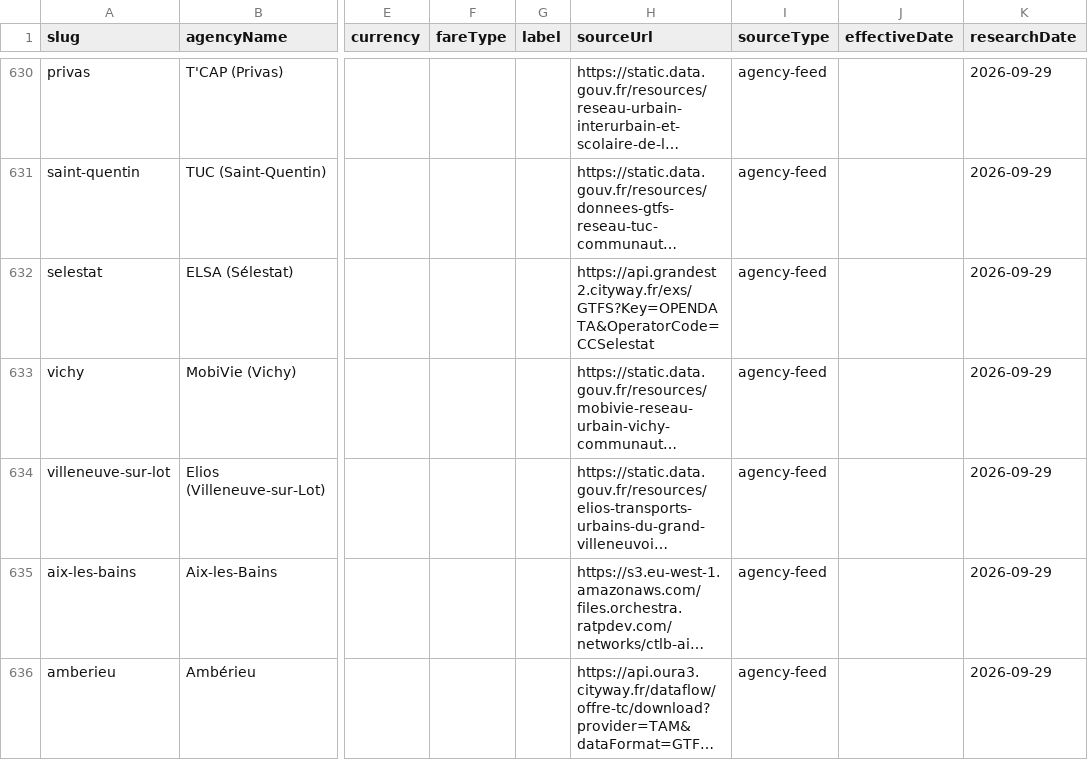
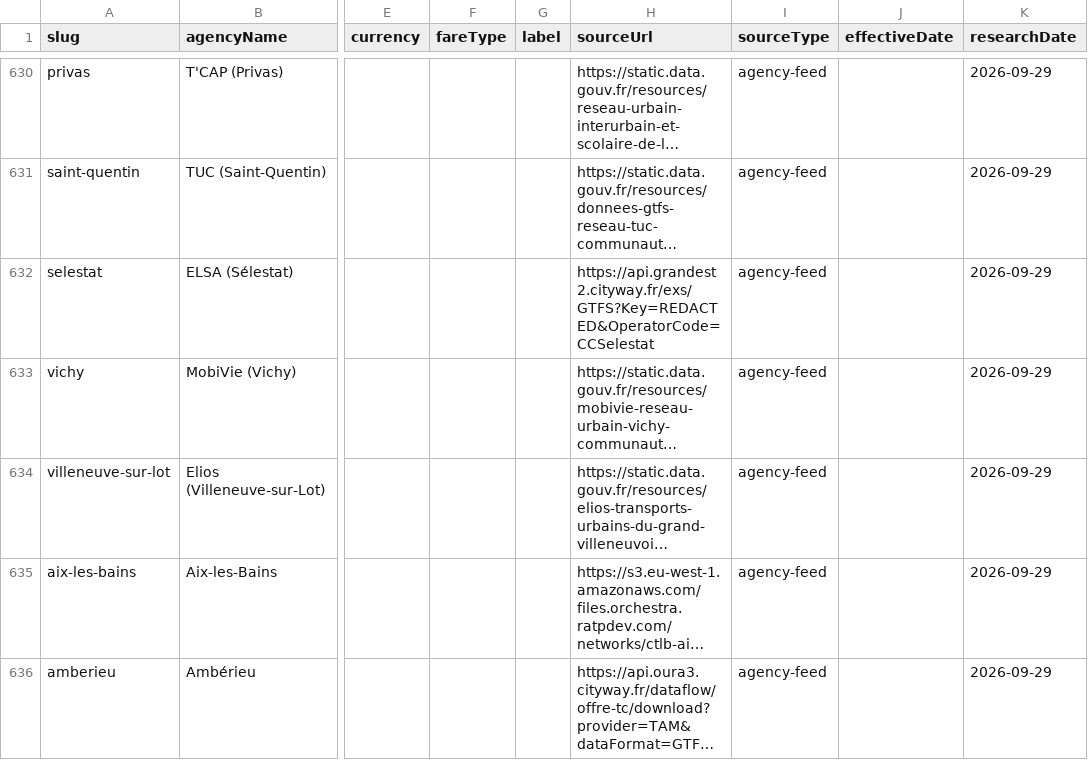
Before and after one commit to Civic-Minds/Atlas, a CSV file: docs/research/fare-inventory-2026-09-29/fare-inventory.csv, drawn as a sheet; only a part is shown, gaps mark what is left out; long unchanged cells end in …; the diff covers the shown part only; the diff names each change by its address in the sheet, - before the commit and + after, or states it on an @@ line.

Commit message:
Move embedded GTFS feed API keys to env vars
CATA (Lansing) and the six Grand Est configs embedded provider keys in
feedUrl, which is published in this public repo and in public/data/index.json.
They now use the existing feedApiKeyEnvVar/feedApiKeyParam pattern
(CATA_LANSING_API_KEY, GRAND_EST_API_KEY), passed to the weekly refresh via
GitHub Actions secrets. index.json regenerated from config.

- Redact key/token/secret values in docs/research fare-inventory files
  (CATA, Grand Est, Lyon TCL key+secret, Mecatran, usetransit).
- restore-active-feeds now resolves keyed feed URLs like refresh does.
- New test fails if any agency config URL carries a literal key/token/secret.
- .env.example lists the new variables.

Keys remain in git history and must be rotated at each provider.

```diff
--- a/docs/research/fare-inventory-2026-09-29/fare-inventory.csv
+++ b/docs/research/fare-inventory-2026-09-29/fare-inventory.csv
-H632 (sourceUrl): https://api.grandest2.cityway.fr/exs/GTFS?Key=OPENDATA&OperatorCode=CCSelestat
+H632 (sourceUrl): https://api.grandest2.cityway.fr/exs/GTFS?Key=REDACTED&OperatorCode=CCSelestat
```
Also changed, not shown: 15 edited cells elsewhere in this file, docs/research/fare-inventory-2026-09-30/fare-inventory.csv, 16 other files.
